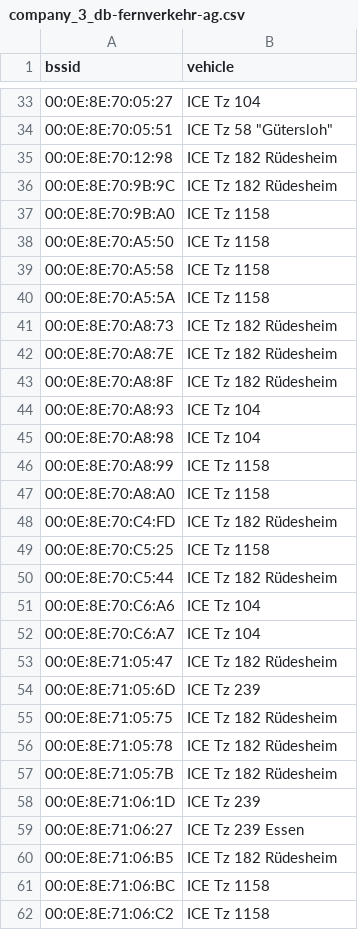
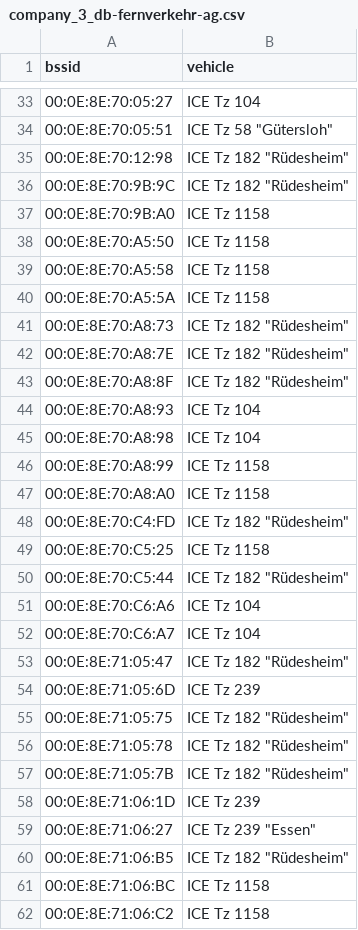
Before and after one commit to MrKrisKrisu/Public-transport-tracking-data, a CSV file: company_3_db-fernverkehr-ag.csv, drawn as a sheet; only a part is shown, gaps mark what is left out; the diff covers the shown part only.

```diff
--- a/company_3_db-fernverkehr-ag.csv
+++ b/company_3_db-fernverkehr-ag.csv
@@ -34,4 +34,4 @@ bssid,vehicle
 00:0E:8E:70:05:51,"ICE Tz 58 ""Gütersloh"""
-00:0E:8E:70:12:98,"ICE Tz 182 Rüdesheim"
-00:0E:8E:70:9B:9C,"ICE Tz 182 Rüdesheim"
+00:0E:8E:70:12:98,"ICE Tz 182 ""Rüdesheim"""
+00:0E:8E:70:9B:9C,"ICE Tz 182 ""Rüdesheim"""
 00:0E:8E:70:9B:A0,"ICE Tz 1158"
@@ -40,5 +40,5 @@ bssid,vehicle
 00:0E:8E:70:A5:5A,"ICE Tz 1158"
-00:0E:8E:70:A8:73,"ICE Tz 182 Rüdesheim"
-00:0E:8E:70:A8:7E,"ICE Tz 182 Rüdesheim"
-00:0E:8E:70:A8:8F,"ICE Tz 182 Rüdesheim"
+00:0E:8E:70:A8:73,"ICE Tz 182 ""Rüdesheim"""
+00:0E:8E:70:A8:7E,"ICE Tz 182 ""Rüdesheim"""
+00:0E:8E:70:A8:8F,"ICE Tz 182 ""Rüdesheim"""
 00:0E:8E:70:A8:93,"ICE Tz 104"
@@ -47,15 +47,15 @@ bssid,vehicle
 00:0E:8E:70:A8:A0,"ICE Tz 1158"
-00:0E:8E:70:C4:FD,"ICE Tz 182 Rüdesheim"
+00:0E:8E:70:C4:FD,"ICE Tz 182 ""Rüdesheim"""
 00:0E:8E:70:C5:25,"ICE Tz 1158"
-00:0E:8E:70:C5:44,"ICE Tz 182 Rüdesheim"
+00:0E:8E:70:C5:44,"ICE Tz 182 ""Rüdesheim"""
 00:0E:8E:70:C6:A6,"ICE Tz 104"
 00:0E:8E:70:C6:A7,"ICE Tz 104"
-00:0E:8E:71:05:47,"ICE Tz 182 Rüdesheim"
+00:0E:8E:71:05:47,"ICE Tz 182 ""Rüdesheim"""
 00:0E:8E:71:05:6D,"ICE Tz 239"
-00:0E:8E:71:05:75,"ICE Tz 182 Rüdesheim"
-00:0E:8E:71:05:78,"ICE Tz 182 Rüdesheim"
-00:0E:8E:71:05:7B,"ICE Tz 182 Rüdesheim"
+00:0E:8E:71:05:75,"ICE Tz 182 ""Rüdesheim"""
+00:0E:8E:71:05:78,"ICE Tz 182 ""Rüdesheim"""
+00:0E:8E:71:05:7B,"ICE Tz 182 ""Rüdesheim"""
 00:0E:8E:71:06:1D,"ICE Tz 239"
-00:0E:8E:71:06:27,"ICE Tz 239 Essen"
-00:0E:8E:71:06:B5,"ICE Tz 182 Rüdesheim"
+00:0E:8E:71:06:27,"ICE Tz 239 ""Essen"""
+00:0E:8E:71:06:B5,"ICE Tz 182 ""Rüdesheim"""
 00:0E:8E:71:06:BC,"ICE Tz 1158"
```
Also changed, not shown: 28 edited cells elsewhere in this file.
